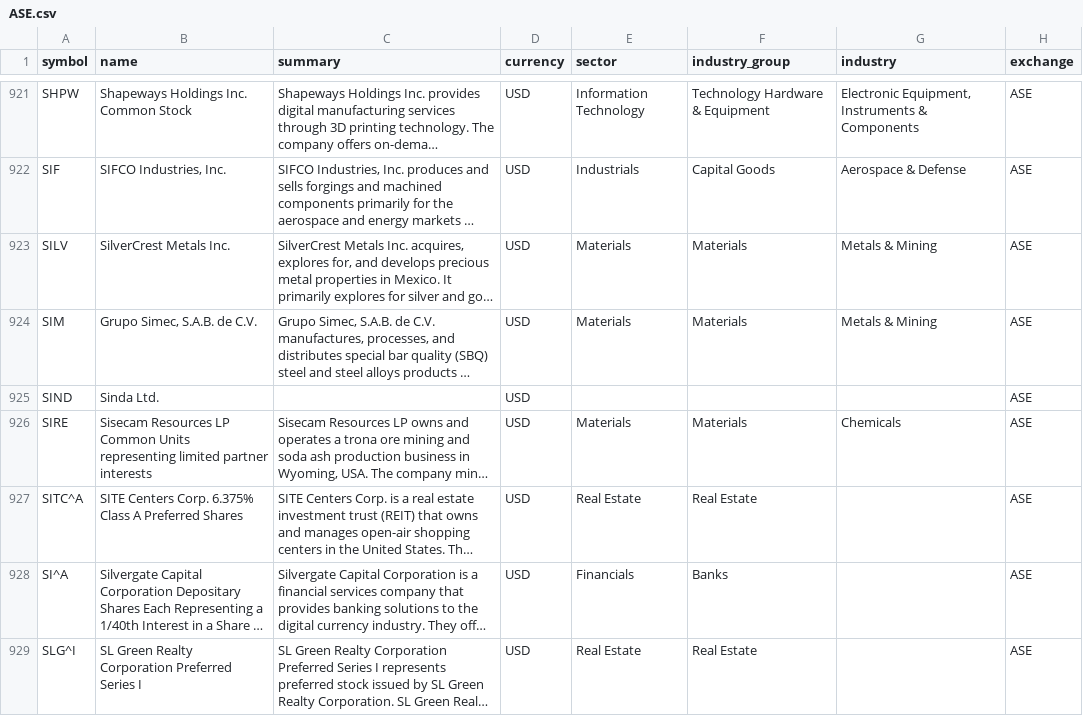
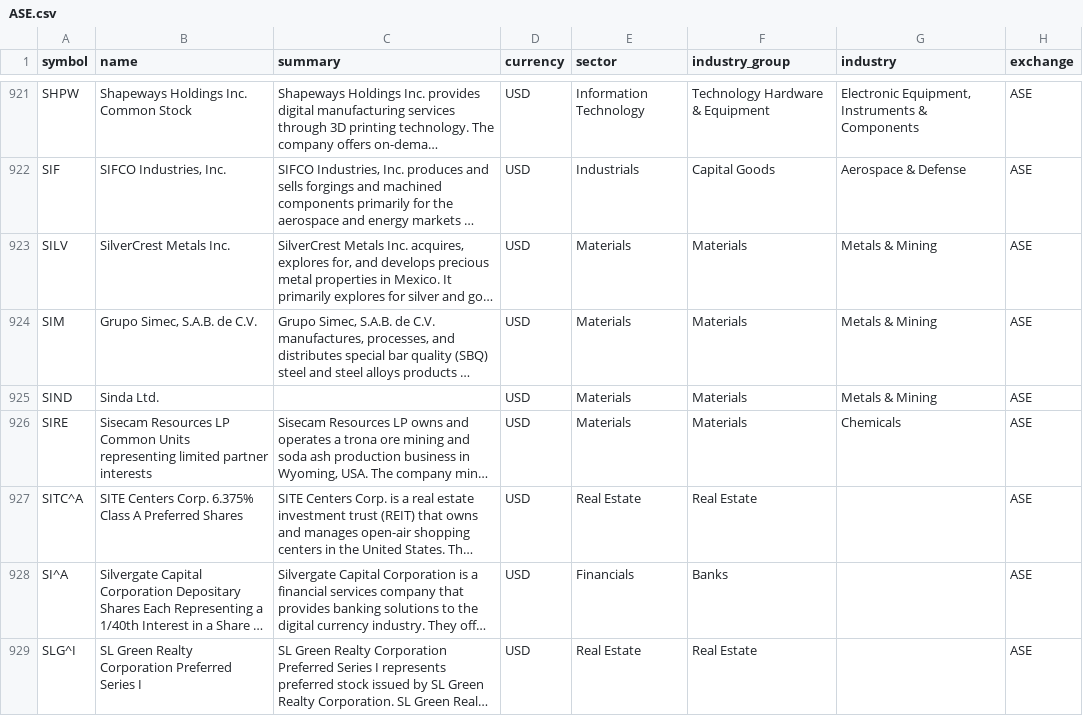
Before and after one commit to JerBouma/FinanceDatabase, a CSV file: database/equities/ASE.csv, drawn as a sheet; only a part is shown, gaps mark what is left out; long unchanged cells end in …; the diff covers the shown part only; the diff names each change by its address in the sheet, - before the commit and + after, or states it on an @@ line.

Commit message:
Fill missing sector/industry_group/industry from FMP screener via GICS translation table
Built a 156-entry translation table mapping FMP's Morningstar-style
(sector, industry) pairs from three bulk search-company-screener dumps
(~23,470 symbols total, ~11,252 non-ETF/non-fund equities) to valid
GICS (sector, industry_group, industry) triples in
compression/categories/categories.json. Where FMP's industry string
exactly matched a GICS leaf (e.g. Oil & Gas Refining & Marketing),
looked it up directly; otherwise matched by reading each GICS
industry's description and picking the closest fit, then used that
industry's parent industry_group/sector for consistency (not FMP's
own sector label).

Applied the table by symbol to every active (non-delisted) row across
database/equities/*.csv with any of sector/industry_group/industry
blank. When any of the three was blank, all three were rewritten
together from the translation table (rather than only patching the
blank cell) so the resulting triple is guaranteed to validate against
the GICS tree, even where a stale partial value was already present.
Rows already fully populated were left untouched, as were delisted
rows and symbols absent from the screener dataset.

Result: 1,076 of 89,674 gap rows filled (10,534 distinct symbols
available from the screener; the rest of the gap is symbols outside
FMP's ~23,470-symbol screener universe - OTC/foreign/preferred-share/
warrant tickers - which is out of scope for this bulk-data pass).
Every written triple was validated against categories.json before
writing.

```diff
--- a/database/equities/ASE.csv
+++ b/database/equities/ASE.csv
-E925 (sector): (empty)
+E925 (sector): Materials
-F925 (industry_group): (empty)
+F925 (industry_group): Materials
-G925 (industry): (empty)
+G925 (industry): Metals & Mining
```
Also changed, not shown: 158 edited cells elsewhere in this file, database/equities/NAN.csv, database/equities/NCM.csv, 5 other files.
